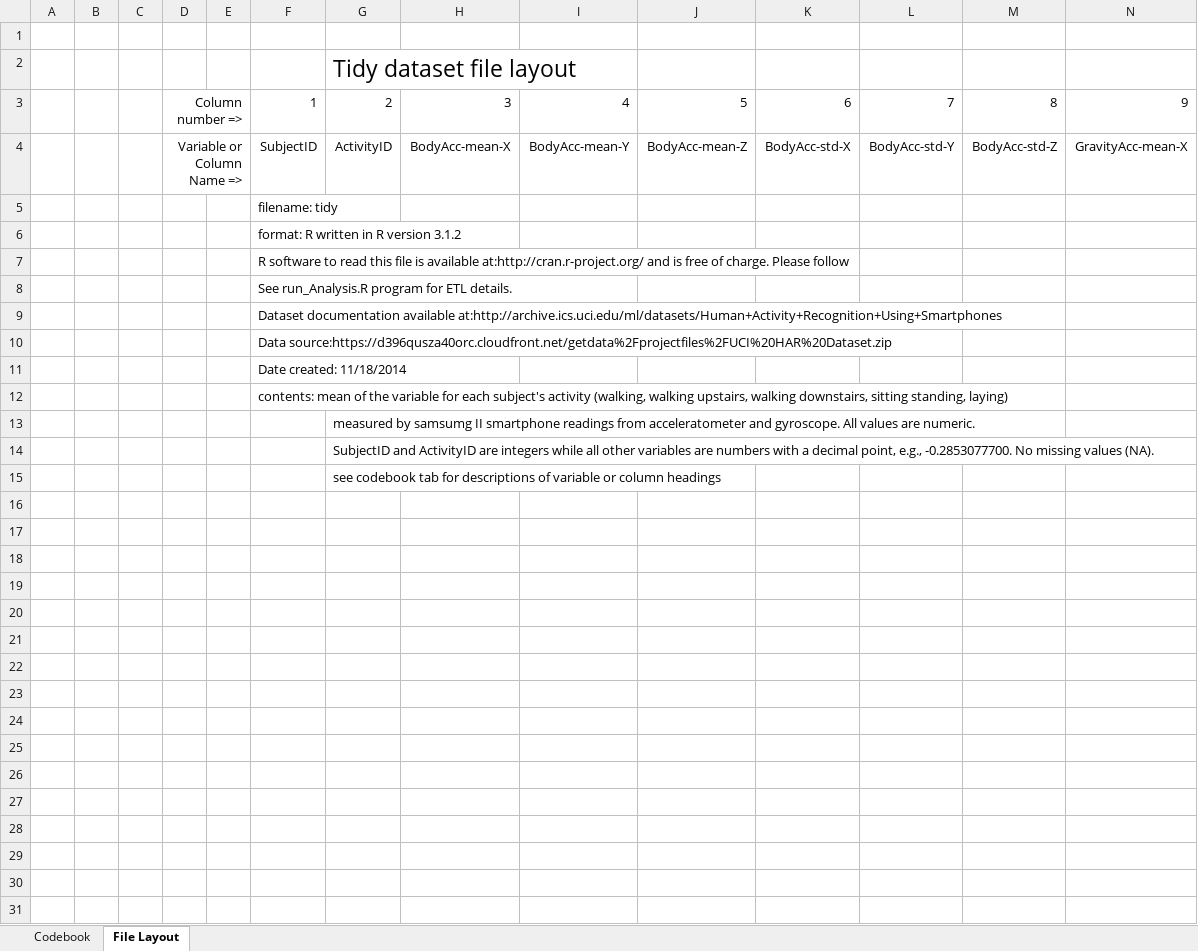
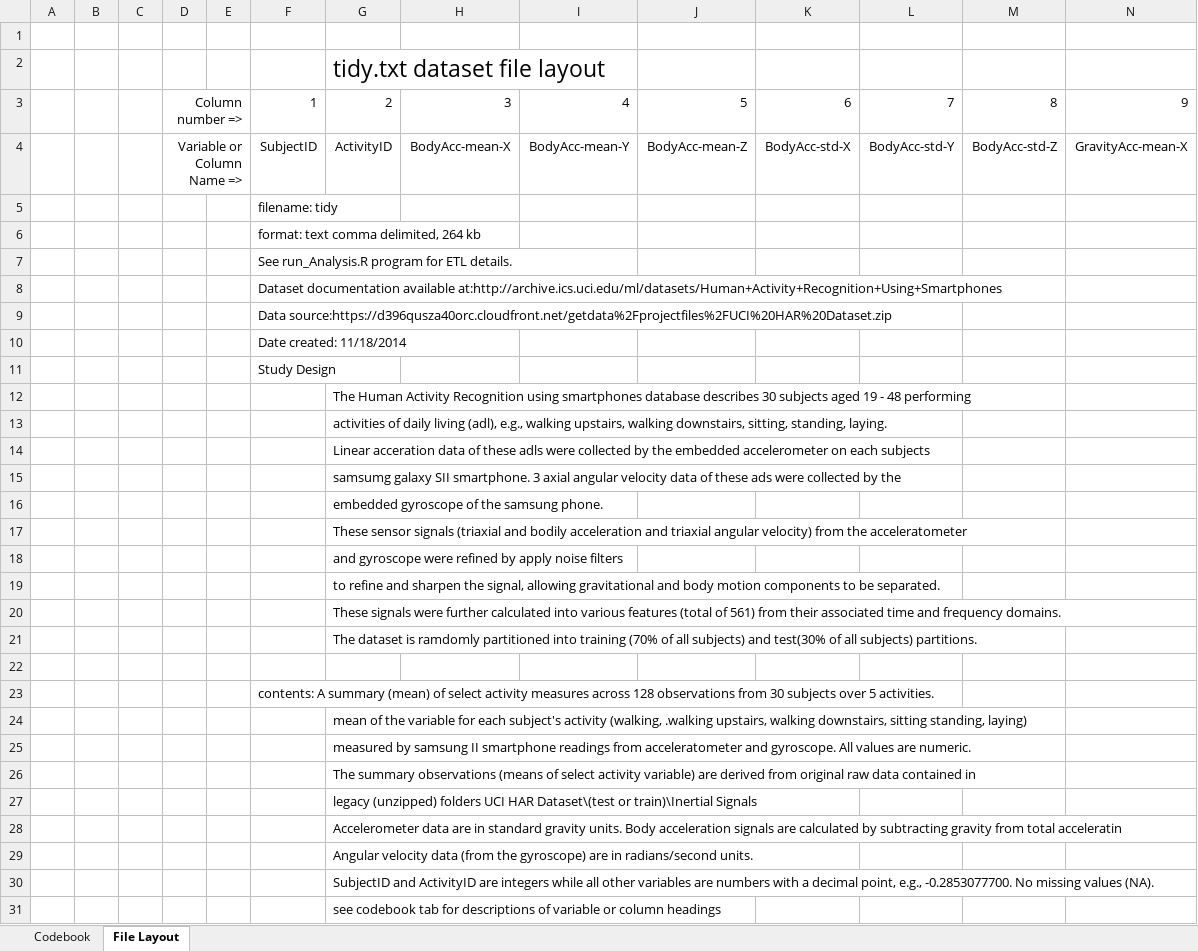
Before and after one commit to Chan8903/Course-Project, an Excel workbook: Tidy file Codebook and File Layout.xlsx, sheet File Layout, drawn as a sheet; only a part is shown; values as stored, in another font and other column widths than the file's, no borders; removed rows and columns are numbered as before the commit, all else as after; rows hold the shown columns only; the diff covers the shown part only; the diff names each change by its address in the sheet, - before the commit and + after, or states it on an @@ line.

Commit message:
added elements of tidy dataset to codebook

```diff
--- a/Tidy file Codebook and File Layout.xlsx (sheet File Layout)
+++ b/Tidy file Codebook and File Layout.xlsx (sheet File Layout)
-G2: Tidy dataset file layout
+G2: tidy.txt dataset file layout
-F6: format: R written in R version 3.1.2
+F6: format: text comma delimited, 264 kb
-row 7:  |  |  |  |  | R software to read this file is available at:http://cran.r-project.org/ and is free of charge. Please follow
-F11: contents: mean of the variable for each subject's activity (walking, walking upstairs, walking downstairs, sitting standing, laying)
+F11: Study Design
-G12: measured by samsumg II smartphone readings from acceleratometer and gyroscope. All values are numeric.
+G12: The Human Activity Recognition using smartphones database describes 30 subjects aged 19 - 48 performing
+row 13:  |  |  |  |  |  | activities of daily living (adl), e.g., walking upstairs, walking downstairs, sitting, standing, laying.
+row 14:  |  |  |  |  |  | Linear acceration data of these adls were collected by the embedded accelerometer on each subjects
+row 15:  |  |  |  |  |  | samsumg galaxy SII smartphone. 3 axial angular velocity data of these ads were collected by the
+row 16:  |  |  |  |  |  | embedded gyroscope of the samsung phone.
+row 17:  |  |  |  |  |  | These sensor signals (triaxial and bodily acceleration and triaxial angular velocity) from the acceleratometer
+row 18:  |  |  |  |  |  | and gyroscope were refined by apply noise filters
+row 19:  |  |  |  |  |  | to refine and sharpen the signal, allowing gravitational and body motion components to be separated.
+row 20:  |  |  |  |  |  | These signals were further calculated into various features (total of 561) from their associated time and frequency domains.
+row 21:  |  |  |  |  |  | The dataset is ramdomly partitioned into training (70% of all subjects) and test(30% of all subjects) partitions.
+row 22: (empty)
+row 23:  |  |  |  |  | contents: A summary (mean) of select activity measures across 128 observations from 30 subjects over 5 activities.
+row 24:  |  |  |  |  |  | mean of the variable for each subject's activity (walking, .walking upstairs, walking downstairs, sitting standing, laying)
+row 25:  |  |  |  |  |  | measured by samsung II smartphone readings from acceleratometer and gyroscope. All values are numeric.
+row 26:  |  |  |  |  |  | The summary observations (means of select activity variable) are derived from original raw data contained in
+row 27:  |  |  |  |  |  | legacy (unzipped) folders UCI HAR Dataset\(test or train)\Inertial Signals
+row 28:  |  |  |  |  |  | Accelerometer data are in standard gravity units. Body acceleration signals are calculated by subtracting gravity from total acceleratin
+row 29:  |  |  |  |  |  | Angular velocity data (from the gyroscope) are in radians/second units.
```
Also changed, not shown: 11 added rows elsewhere in this sheet.
